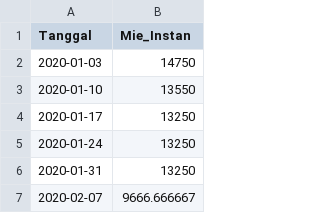
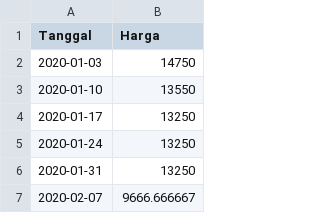
Before and after one commit to pilarzisdm/streamlit, a CSV file: Mie Instan.csv, drawn as a sheet; only a part is shown.

Commit message:
Update Mie Instan.csv

```diff
--- a/Mie Instan.csv
+++ b/Mie Instan.csv
@@ -1,2 +1,2 @@
-Tanggal,Mie_Instan
+Tanggal,Harga
 2020-01-03,14750
```
